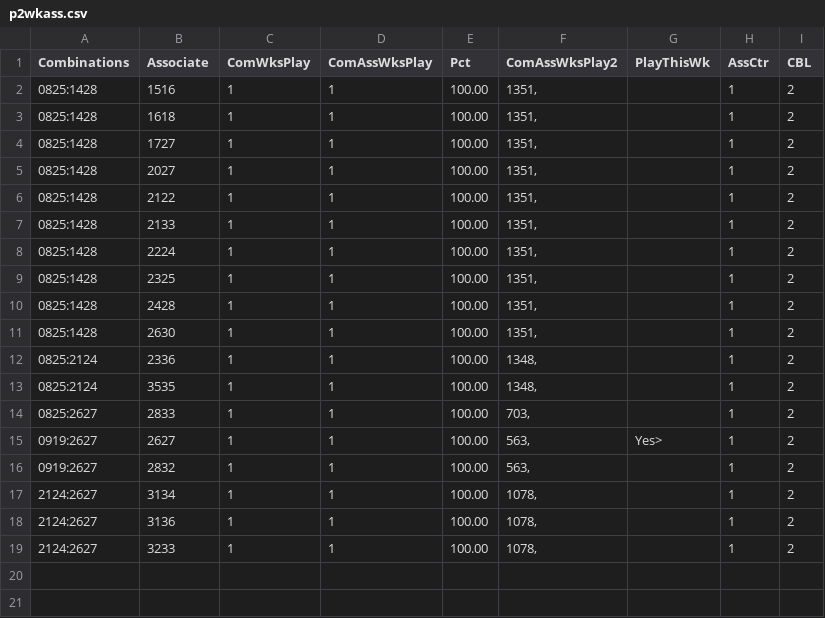
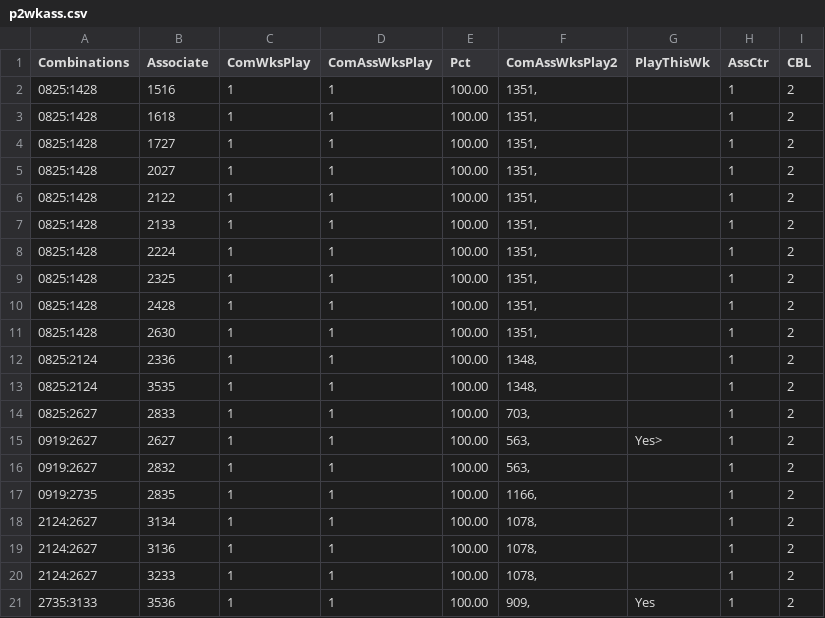
Before and after one commit to csnlcbtt/wix, a CSV file: csv/p2wkass.csv, drawn as a sheet.

```diff
--- a/csv/p2wkass.csv
+++ b/csv/p2wkass.csv
@@ -16,2 +16,3 @@
 "0919:2627","2832",1,1,100.00,"563,","",1,2
+"0919:2735","2835",1,1,100.00,"1166,","",1,2
 "2124:2627","3134",1,1,100.00,"1078,","",1,2
@@ -19 +20,2 @@
 "2124:2627","3233",1,1,100.00,"1078,","",1,2
+"2735:3133","3536",1,1,100.00,"909,","Yes",1,2
```
Also changed, not shown: csv/p2hznhist.csv, csv/p4hznhist.csv, 43 other files.
